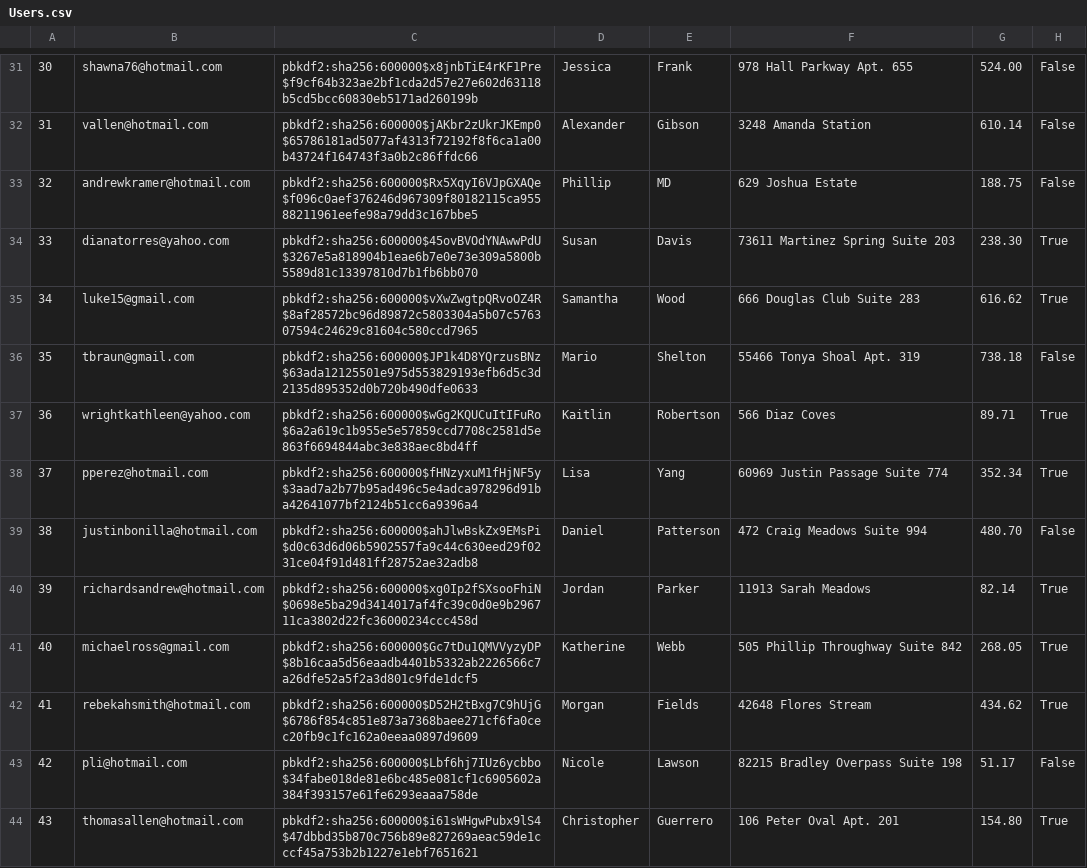
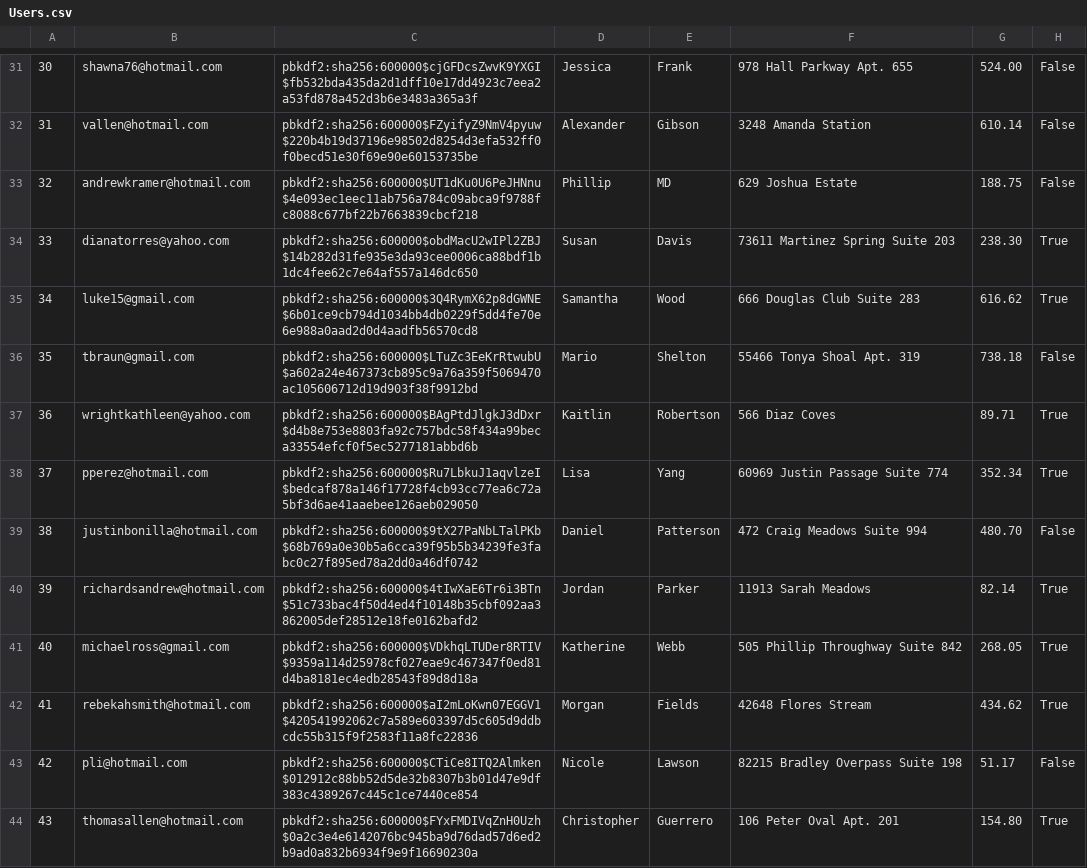
Before and after one commit to brian9chen/bear-essentials, a CSV file: Users.csv, drawn as a sheet; only a part is shown, gaps mark what is left out; the diff covers the shown part only.

```diff
--- a/Users.csv
+++ b/Users.csv
@@ -31,14 +31,14 @@
-30,shawna76@hotmail.com,pbkdf2:sha256:600000$x8jnbTiE4rKF1Pre$f9cf64b323ae2bf1cda2d57e27e602d63118b5cd5bcc60830eb5171ad260199b,Jessica,Frank,978 Hall Parkway Apt. 655,524.00,False
-31,vallen@hotmail.com,pbkdf2:sha256:600000$jAKbr2zUkrJKEmp0$65786181ad5077af4313f72192f8f6ca1a00b43724f164743f3a0b2c86ffdc66,Alexander,Gibson,3248 Amanda Station,610.14,False
-32,andrewkramer@hotmail.com,pbkdf2:sha256:600000$Rx5XqyI6VJpGXAQe$f096c0aef376246d967309f80182115ca95588211961eefe98a79dd3c167bbe5,Phillip,MD,629 Joshua Estate,188.75,False
-33,dianatorres@yahoo.com,pbkdf2:sha256:600000$45ovBVOdYNAwwPdU$3267e5a818904b1eae6b7e0e73e309a5800b5589d81c13397810d7b1fb6bb070,Susan,Davis,73611 Martinez Spring Suite 203,238.30,True
-34,luke15@gmail.com,pbkdf2:sha256:600000$vXwZwgtpQRvoOZ4R$8af28572bc96d89872c5803304a5b07c576307594c24629c81604c580ccd7965,Samantha,Wood,666 Douglas Club Suite 283,616.62,True
-35,tbraun@gmail.com,pbkdf2:sha256:600000$JP1k4D8YQrzusBNz$63ada12125501e975d553829193efb6d5c3d2135d895352d0b720b490dfe0633,Mario,Shelton,55466 Tonya Shoal Apt. 319,738.18,False
-36,wrightkathleen@yahoo.com,pbkdf2:sha256:600000$wGg2KQUCuItIFuRo$6a2a619c1b955e5e57859ccd7708c2581d5e863f6694844abc3e838aec8bd4ff,Kaitlin,Robertson,566 Diaz Coves,89.71,True
-37,pperez@hotmail.com,pbkdf2:sha256:600000$fHNzyxuM1fHjNF5y$3aad7a2b77b95ad496c5e4adca978296d91ba42641077bf2124b51cc6a9396a4,Lisa,Yang,60969 Justin Passage Suite 774,352.34,True
-38,justinbonilla@hotmail.com,pbkdf2:sha256:600000$ahJlwBskZx9EMsPi$d0c63d6d06b5902557fa9c44c630eed29f0231ce04f91d481ff28752ae32adb8,Daniel,Patterson,472 Craig Meadows Suite 994,480.70,False
-39,richardsandrew@hotmail.com,pbkdf2:sha256:600000$xg0Ip2fSXsooFhiN$0698e5ba29d3414017af4fc39c0d0e9b296711ca3802d22fc36000234ccc458d,Jordan,Parker,11913 Sarah Meadows,82.14,True
-40,michaelross@gmail.com,pbkdf2:sha256:600000$Gc7tDu1QMVVyzyDP$8b16caa5d56eaadb4401b5332ab2226566c7a26dfe52a5f2a3d801c9fde1dcf5,Katherine,Webb,505 Phillip Throughway Suite 842,268.05,True
-41,rebekahsmith@hotmail.com,pbkdf2:sha256:600000$D52H2tBxg7C9hUjG$6786f854c851e873a7368baee271cf6fa0cec20fb9c1fc162a0eeaa0897d9609,Morgan,Fields,42648 Flores Stream,434.62,True
-42,pli@hotmail.com,pbkdf2:sha256:600000$Lbf6hj7IUz6ycbbo$34fabe018de81e6bc485e081cf1c6905602a384f393157e61fe6293eaaa758de,Nicole,Lawson,82215 Bradley Overpass Suite 198,51.17,False
-43,thomasallen@hotmail.com,pbkdf2:sha256:600000$i61sWHgwPubx9lS4$47dbbd35b870c756b89e827269aeac59de1cccf45a753b2b1227e1ebf7651621,Christopher,Guerrero,106 Peter Oval Apt. 201,154.80,True
+30,shawna76@hotmail.com,pbkdf2:sha256:600000$cjGFDcsZwvK9YXGI$fb532bda435da2d1dff10e17dd4923c7eea2a53fd878a452d3b6e3483a365a3f,Jessica,Frank,978 Hall Parkway Apt. 655,524.00,False
+31,vallen@hotmail.com,pbkdf2:sha256:600000$FZyifyZ9NmV4pyuw$220b4b19d37196e98502d8254d3efa532ff0f0becd51e30f69e90e60153735be,Alexander,Gibson,3248 Amanda Station,610.14,False
+32,andrewkramer@hotmail.com,pbkdf2:sha256:600000$UT1dKu0U6PeJHNnu$4e093ec1eec11ab756a784c09abca9f9788fc8088c677bf22b7663839cbcf218,Phillip,MD,629 Joshua Estate,188.75,False
+33,dianatorres@yahoo.com,pbkdf2:sha256:600000$obdMacU2wIPl2ZBJ$14b282d31fe935e3da93cee0006ca88bdf1b1dc4fee62c7e64af557a146dc650,Susan,Davis,73611 Martinez Spring Suite 203,238.30,True
+34,luke15@gmail.com,pbkdf2:sha256:600000$3Q4RymX62p8dGWNE$6b01ce9cb794d1034bb4db0229f5dd4fe70e6e988a0aad2d0d4aadfb56570cd8,Samantha,Wood,666 Douglas Club Suite 283,616.62,True
+35,tbraun@gmail.com,pbkdf2:sha256:600000$LTuZc3EeKrRtwubU$a602a24e467373cb895c9a76a359f5069470ac105606712d19d903f38f9912bd,Mario,Shelton,55466 Tonya Shoal Apt. 319,738.18,False
+36,wrightkathleen@yahoo.com,pbkdf2:sha256:600000$BAgPtdJlgkJ3dDxr$d4b8e753e8803fa92c757bdc58f434a99beca33554efcf0f5ec5277181abbd6b,Kaitlin,Robertson,566 Diaz Coves,89.71,True
+37,pperez@hotmail.com,pbkdf2:sha256:600000$Ru7LbkuJ1aqvlzeI$bedcaf878a146f17728f4cb93cc77ea6c72a5bf3d6ae41aaebee126aeb029050,Lisa,Yang,60969 Justin Passage Suite 774,352.34,True
+38,justinbonilla@hotmail.com,pbkdf2:sha256:600000$9tX27PaNbLTalPKb$68b769a0e30b5a6cca39f95b5b34239fe3fabc0c27f895ed78a2dd0a46df0742,Daniel,Patterson,472 Craig Meadows Suite 994,480.70,False
+39,richardsandrew@hotmail.com,pbkdf2:sha256:600000$4tIwXaE6Tr6i3BTn$51c733bac4f50d4ed4f10148b35cbf092aa3862005def28512e18fe0162bafd2,Jordan,Parker,11913 Sarah Meadows,82.14,True
+40,michaelross@gmail.com,pbkdf2:sha256:600000$VDkhqLTUDer8RTIV$9359a114d25978cf027eae9c467347f0ed81d4ba8181ec4edb28543f89d8d18a,Katherine,Webb,505 Phillip Throughway Suite 842,268.05,True
+41,rebekahsmith@hotmail.com,pbkdf2:sha256:600000$aI2mLoKwn07EGGV1$420541992062c7a589e603397d5c605d9ddbcdc55b315f9f2583f11a8fc22836,Morgan,Fields,42648 Flores Stream,434.62,True
+42,pli@hotmail.com,pbkdf2:sha256:600000$CTiCe8ITQ2Almken$012912c88bb52d5de32b8307b3b01d47e9df383c4389267c445c1ce7440ce854,Nicole,Lawson,82215 Bradley Overpass Suite 198,51.17,False
+43,thomasallen@hotmail.com,pbkdf2:sha256:600000$FYxFMDIVqZnH0Uzh$0a2c3e4e6142076bc945ba9d76dad57d6ed2b9ad0a832b6934f9e9f16690230a,Christopher,Guerrero,106 Peter Oval Apt. 201,154.80,True
```
Also changed, not shown: 84 edited cells elsewhere in this file, CartItems.csv, Orders.csv, 2 other files.
